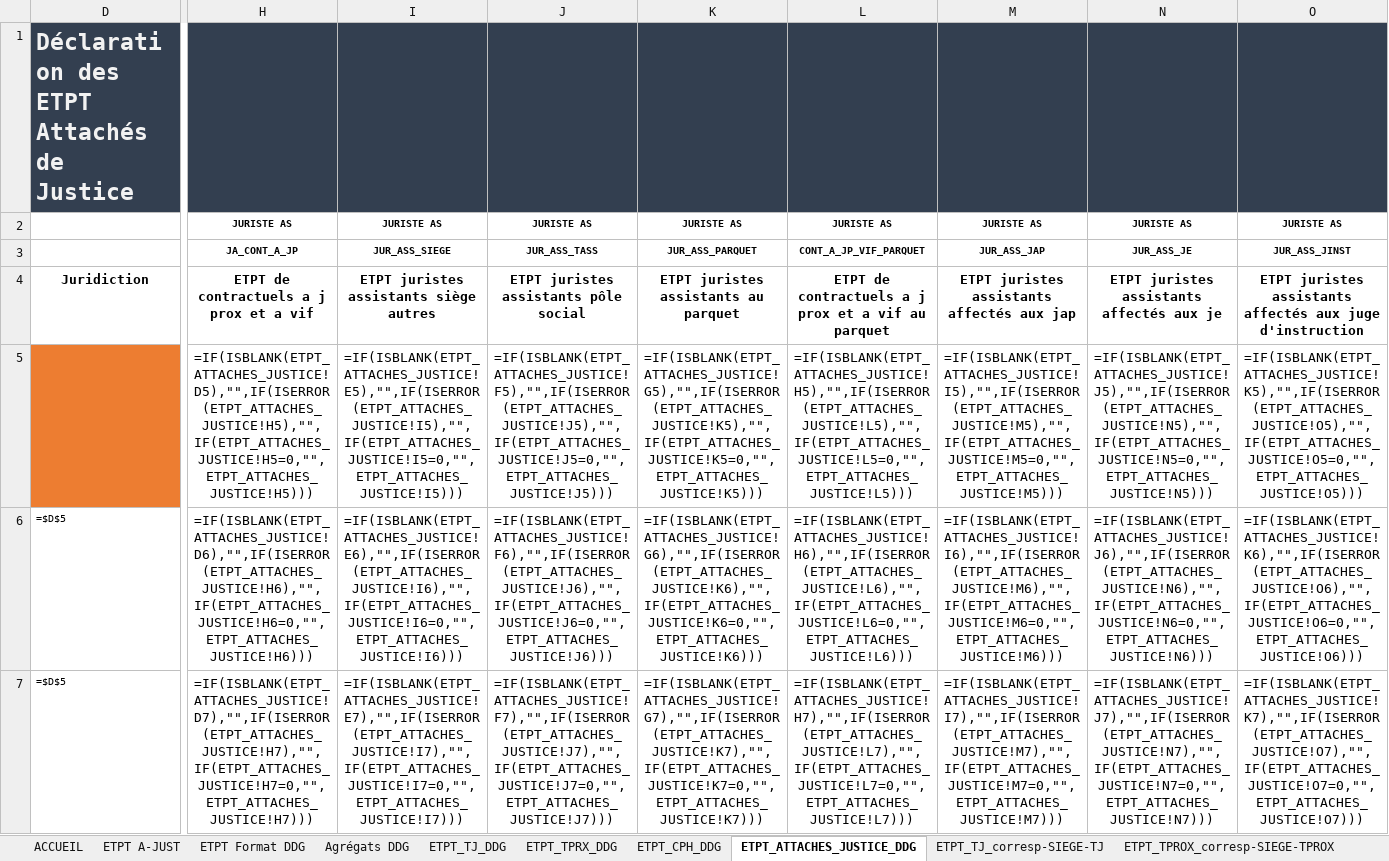
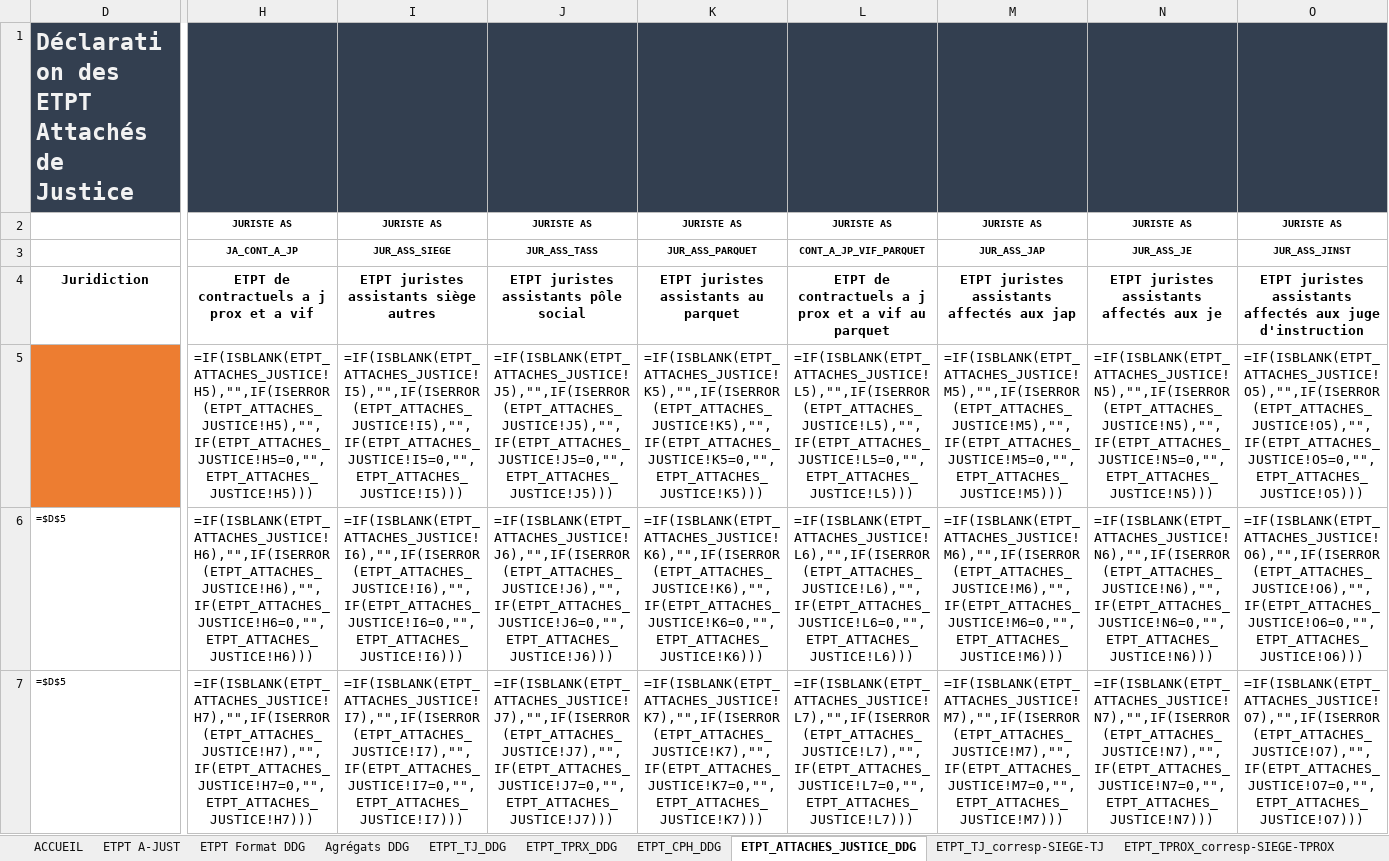
Before and after one commit to betagouv/a-just, an Excel workbook: front/src/assets/template4.xlsx, sheet ETPT_ATTACHES_JUSTICE_DDG, drawn as a sheet; only a part is shown, gaps mark what is left out; values as stored, in another font and other column widths than the file's, no borders; formulas are shown in place of their values; charts and pictures not drawn; the diff covers the shown part only; the diff names each change by its address in the sheet, - before the commit and + after, or states it on an @@ line.

```diff
--- a/front/src/assets/template4.xlsx (sheet ETPT_ATTACHES_JUSTICE_DDG)
+++ b/front/src/assets/template4.xlsx (sheet ETPT_ATTACHES_JUSTICE_DDG)
-H5: =IF(ISBLANK(ETPT_ATTACHES_JUSTICE!D5),"",IF(ISERROR(ETPT_ATTACHES_JUSTICE!H5),"",IF(ETPT_ATTACHES_JUSTICE!H5=0,"",ETPT_ATTACHES_JUSTICE!H5)))
+H5: =IF(ISBLANK(ETPT_ATTACHES_JUSTICE!H5),"",IF(ISERROR(ETPT_ATTACHES_JUSTICE!H5),"",IF(ETPT_ATTACHES_JUSTICE!H5=0,"",ETPT_ATTACHES_JUSTICE!H5)))
-I5: =IF(ISBLANK(ETPT_ATTACHES_JUSTICE!E5),"",IF(ISERROR(ETPT_ATTACHES_JUSTICE!I5),"",IF(ETPT_ATTACHES_JUSTICE!I5=0,"",ETPT_ATTACHES_JUSTICE!I5)))
+I5: =IF(ISBLANK(ETPT_ATTACHES_JUSTICE!I5),"",IF(ISERROR(ETPT_ATTACHES_JUSTICE!I5),"",IF(ETPT_ATTACHES_JUSTICE!I5=0,"",ETPT_ATTACHES_JUSTICE!I5)))
-J5: =IF(ISBLANK(ETPT_ATTACHES_JUSTICE!F5),"",IF(ISERROR(ETPT_ATTACHES_JUSTICE!J5),"",IF(ETPT_ATTACHES_JUSTICE!J5=0,"",ETPT_ATTACHES_JUSTICE!J5)))
+J5: =IF(ISBLANK(ETPT_ATTACHES_JUSTICE!J5),"",IF(ISERROR(ETPT_ATTACHES_JUSTICE!J5),"",IF(ETPT_ATTACHES_JUSTICE!J5=0,"",ETPT_ATTACHES_JUSTICE!J5)))
-K5: =IF(ISBLANK(ETPT_ATTACHES_JUSTICE!G5),"",IF(ISERROR(ETPT_ATTACHES_JUSTICE!K5),"",IF(ETPT_ATTACHES_JUSTICE!K5=0,"",ETPT_ATTACHES_JUSTICE!K5)))
+K5: =IF(ISBLANK(ETPT_ATTACHES_JUSTICE!K5),"",IF(ISERROR(ETPT_ATTACHES_JUSTICE!K5),"",IF(ETPT_ATTACHES_JUSTICE!K5=0,"",ETPT_ATTACHES_JUSTICE!K5)))
-L5: =IF(ISBLANK(ETPT_ATTACHES_JUSTICE!H5),"",IF(ISERROR(ETPT_ATTACHES_JUSTICE!L5),"",IF(ETPT_ATTACHES_JUSTICE!L5=0,"",ETPT_ATTACHES_JUSTICE!L5)))
+L5: =IF(ISBLANK(ETPT_ATTACHES_JUSTICE!L5),"",IF(ISERROR(ETPT_ATTACHES_JUSTICE!L5),"",IF(ETPT_ATTACHES_JUSTICE!L5=0,"",ETPT_ATTACHES_JUSTICE!L5)))
-M5: =IF(ISBLANK(ETPT_ATTACHES_JUSTICE!I5),"",IF(ISERROR(ETPT_ATTACHES_JUSTICE!M5),"",IF(ETPT_ATTACHES_JUSTICE!M5=0,"",ETPT_ATTACHES_JUSTICE!M5)))
+M5: =IF(ISBLANK(ETPT_ATTACHES_JUSTICE!M5),"",IF(ISERROR(ETPT_ATTACHES_JUSTICE!M5),"",IF(ETPT_ATTACHES_JUSTICE!M5=0,"",ETPT_ATTACHES_JUSTICE!M5)))
-N5: =IF(ISBLANK(ETPT_ATTACHES_JUSTICE!J5),"",IF(ISERROR(ETPT_ATTACHES_JUSTICE!N5),"",IF(ETPT_ATTACHES_JUSTICE!N5=0,"",ETPT_ATTACHES_JUSTICE!N5)))
+N5: =IF(ISBLANK(ETPT_ATTACHES_JUSTICE!N5),"",IF(ISERROR(ETPT_ATTACHES_JUSTICE!N5),"",IF(ETPT_ATTACHES_JUSTICE!N5=0,"",ETPT_ATTACHES_JUSTICE!N5)))
-O5: =IF(ISBLANK(ETPT_ATTACHES_JUSTICE!K5),"",IF(ISERROR(ETPT_ATTACHES_JUSTICE!O5),"",IF(ETPT_ATTACHES_JUSTICE!O5=0,"",ETPT_ATTACHES_JUSTICE!O5)))
+O5: =IF(ISBLANK(ETPT_ATTACHES_JUSTICE!O5),"",IF(ISERROR(ETPT_ATTACHES_JUSTICE!O5),"",IF(ETPT_ATTACHES_JUSTICE!O5=0,"",ETPT_ATTACHES_JUSTICE!O5)))
-H6: =IF(ISBLANK(ETPT_ATTACHES_JUSTICE!D6),"",IF(ISERROR(ETPT_ATTACHES_JUSTICE!H6),"",IF(ETPT_ATTACHES_JUSTICE!H6=0,"",ETPT_ATTACHES_JUSTICE!H6)))
+H6: =IF(ISBLANK(ETPT_ATTACHES_JUSTICE!H6),"",IF(ISERROR(ETPT_ATTACHES_JUSTICE!H6),"",IF(ETPT_ATTACHES_JUSTICE!H6=0,"",ETPT_ATTACHES_JUSTICE!H6)))
-I6: =IF(ISBLANK(ETPT_ATTACHES_JUSTICE!E6),"",IF(ISERROR(ETPT_ATTACHES_JUSTICE!I6),"",IF(ETPT_ATTACHES_JUSTICE!I6=0,"",ETPT_ATTACHES_JUSTICE!I6)))
+I6: =IF(ISBLANK(ETPT_ATTACHES_JUSTICE!I6),"",IF(ISERROR(ETPT_ATTACHES_JUSTICE!I6),"",IF(ETPT_ATTACHES_JUSTICE!I6=0,"",ETPT_ATTACHES_JUSTICE!I6)))
-J6: =IF(ISBLANK(ETPT_ATTACHES_JUSTICE!F6),"",IF(ISERROR(ETPT_ATTACHES_JUSTICE!J6),"",IF(ETPT_ATTACHES_JUSTICE!J6=0,"",ETPT_ATTACHES_JUSTICE!J6)))
+J6: =IF(ISBLANK(ETPT_ATTACHES_JUSTICE!J6),"",IF(ISERROR(ETPT_ATTACHES_JUSTICE!J6),"",IF(ETPT_ATTACHES_JUSTICE!J6=0,"",ETPT_ATTACHES_JUSTICE!J6)))
-K6: =IF(ISBLANK(ETPT_ATTACHES_JUSTICE!G6),"",IF(ISERROR(ETPT_ATTACHES_JUSTICE!K6),"",IF(ETPT_ATTACHES_JUSTICE!K6=0,"",ETPT_ATTACHES_JUSTICE!K6)))
+K6: =IF(ISBLANK(ETPT_ATTACHES_JUSTICE!K6),"",IF(ISERROR(ETPT_ATTACHES_JUSTICE!K6),"",IF(ETPT_ATTACHES_JUSTICE!K6=0,"",ETPT_ATTACHES_JUSTICE!K6)))
-L6: =IF(ISBLANK(ETPT_ATTACHES_JUSTICE!H6),"",IF(ISERROR(ETPT_ATTACHES_JUSTICE!L6),"",IF(ETPT_ATTACHES_JUSTICE!L6=0,"",ETPT_ATTACHES_JUSTICE!L6)))
+L6: =IF(ISBLANK(ETPT_ATTACHES_JUSTICE!L6),"",IF(ISERROR(ETPT_ATTACHES_JUSTICE!L6),"",IF(ETPT_ATTACHES_JUSTICE!L6=0,"",ETPT_ATTACHES_JUSTICE!L6)))
-M6: =IF(ISBLANK(ETPT_ATTACHES_JUSTICE!I6),"",IF(ISERROR(ETPT_ATTACHES_JUSTICE!M6),"",IF(ETPT_ATTACHES_JUSTICE!M6=0,"",ETPT_ATTACHES_JUSTICE!M6)))
+M6: =IF(ISBLANK(ETPT_ATTACHES_JUSTICE!M6),"",IF(ISERROR(ETPT_ATTACHES_JUSTICE!M6),"",IF(ETPT_ATTACHES_JUSTICE!M6=0,"",ETPT_ATTACHES_JUSTICE!M6)))
-N6: =IF(ISBLANK(ETPT_ATTACHES_JUSTICE!J6),"",IF(ISERROR(ETPT_ATTACHES_JUSTICE!N6),"",IF(ETPT_ATTACHES_JUSTICE!N6=0,"",ETPT_ATTACHES_JUSTICE!N6)))
+N6: =IF(ISBLANK(ETPT_ATTACHES_JUSTICE!N6),"",IF(ISERROR(ETPT_ATTACHES_JUSTICE!N6),"",IF(ETPT_ATTACHES_JUSTICE!N6=0,"",ETPT_ATTACHES_JUSTICE!N6)))
-O6: =IF(ISBLANK(ETPT_ATTACHES_JUSTICE!K6),"",IF(ISERROR(ETPT_ATTACHES_JUSTICE!O6),"",IF(ETPT_ATTACHES_JUSTICE!O6=0,"",ETPT_ATTACHES_JUSTICE!O6)))
+O6: =IF(ISBLANK(ETPT_ATTACHES_JUSTICE!O6),"",IF(ISERROR(ETPT_ATTACHES_JUSTICE!O6),"",IF(ETPT_ATTACHES_JUSTICE!O6=0,"",ETPT_ATTACHES_JUSTICE!O6)))
-H7: =IF(ISBLANK(ETPT_ATTACHES_JUSTICE!D7),"",IF(ISERROR(ETPT_ATTACHES_JUSTICE!H7),"",IF(ETPT_ATTACHES_JUSTICE!H7=0,"",ETPT_ATTACHES_JUSTICE!H7)))
+H7: =IF(ISBLANK(ETPT_ATTACHES_JUSTICE!H7),"",IF(ISERROR(ETPT_ATTACHES_JUSTICE!H7),"",IF(ETPT_ATTACHES_JUSTICE!H7=0,"",ETPT_ATTACHES_JUSTICE!H7)))
-I7: =IF(ISBLANK(ETPT_ATTACHES_JUSTICE!E7),"",IF(ISERROR(ETPT_ATTACHES_JUSTICE!I7),"",IF(ETPT_ATTACHES_JUSTICE!I7=0,"",ETPT_ATTACHES_JUSTICE!I7)))
+I7: =IF(ISBLANK(ETPT_ATTACHES_JUSTICE!I7),"",IF(ISERROR(ETPT_ATTACHES_JUSTICE!I7),"",IF(ETPT_ATTACHES_JUSTICE!I7=0,"",ETPT_ATTACHES_JUSTICE!I7)))
-J7: =IF(ISBLANK(ETPT_ATTACHES_JUSTICE!F7),"",IF(ISERROR(ETPT_ATTACHES_JUSTICE!J7),"",IF(ETPT_ATTACHES_JUSTICE!J7=0,"",ETPT_ATTACHES_JUSTICE!J7)))
+J7: =IF(ISBLANK(ETPT_ATTACHES_JUSTICE!J7),"",IF(ISERROR(ETPT_ATTACHES_JUSTICE!J7),"",IF(ETPT_ATTACHES_JUSTICE!J7=0,"",ETPT_ATTACHES_JUSTICE!J7)))
-K7: =IF(ISBLANK(ETPT_ATTACHES_JUSTICE!G7),"",IF(ISERROR(ETPT_ATTACHES_JUSTICE!K7),"",IF(ETPT_ATTACHES_JUSTICE!K7=0,"",ETPT_ATTACHES_JUSTICE!K7)))
+K7: =IF(ISBLANK(ETPT_ATTACHES_JUSTICE!K7),"",IF(ISERROR(ETPT_ATTACHES_JUSTICE!K7),"",IF(ETPT_ATTACHES_JUSTICE!K7=0,"",ETPT_ATTACHES_JUSTICE!K7)))
-L7: =IF(ISBLANK(ETPT_ATTACHES_JUSTICE!H7),"",IF(ISERROR(ETPT_ATTACHES_JUSTICE!L7),"",IF(ETPT_ATTACHES_JUSTICE!L7=0,"",ETPT_ATTACHES_JUSTICE!L7)))
+L7: =IF(ISBLANK(ETPT_ATTACHES_JUSTICE!L7),"",IF(ISERROR(ETPT_ATTACHES_JUSTICE!L7),"",IF(ETPT_ATTACHES_JUSTICE!L7=0,"",ETPT_ATTACHES_JUSTICE!L7)))
-M7: =IF(ISBLANK(ETPT_ATTACHES_JUSTICE!I7),"",IF(ISERROR(ETPT_ATTACHES_JUSTICE!M7),"",IF(ETPT_ATTACHES_JUSTICE!M7=0,"",ETPT_ATTACHES_JUSTICE!M7)))
+M7: =IF(ISBLANK(ETPT_ATTACHES_JUSTICE!M7),"",IF(ISERROR(ETPT_ATTACHES_JUSTICE!M7),"",IF(ETPT_ATTACHES_JUSTICE!M7=0,"",ETPT_ATTACHES_JUSTICE!M7)))
-N7: =IF(ISBLANK(ETPT_ATTACHES_JUSTICE!J7),"",IF(ISERROR(ETPT_ATTACHES_JUSTICE!N7),"",IF(ETPT_ATTACHES_JUSTICE!N7=0,"",ETPT_ATTACHES_JUSTICE!N7)))
+N7: =IF(ISBLANK(ETPT_ATTACHES_JUSTICE!N7),"",IF(ISERROR(ETPT_ATTACHES_JUSTICE!N7),"",IF(ETPT_ATTACHES_JUSTICE!N7=0,"",ETPT_ATTACHES_JUSTICE!N7)))
-O7: =IF(ISBLANK(ETPT_ATTACHES_JUSTICE!K7),"",IF(ISERROR(ETPT_ATTACHES_JUSTICE!O7),"",IF(ETPT_ATTACHES_JUSTICE!O7=0,"",ETPT_ATTACHES_JUSTICE!O7)))
+O7: =IF(ISBLANK(ETPT_ATTACHES_JUSTICE!O7),"",IF(ISERROR(ETPT_ATTACHES_JUSTICE!O7),"",IF(ETPT_ATTACHES_JUSTICE!O7=0,"",ETPT_ATTACHES_JUSTICE!O7)))
```
Also changed, not shown: 48 edited cells elsewhere in this sheet, other sheet tabs.
